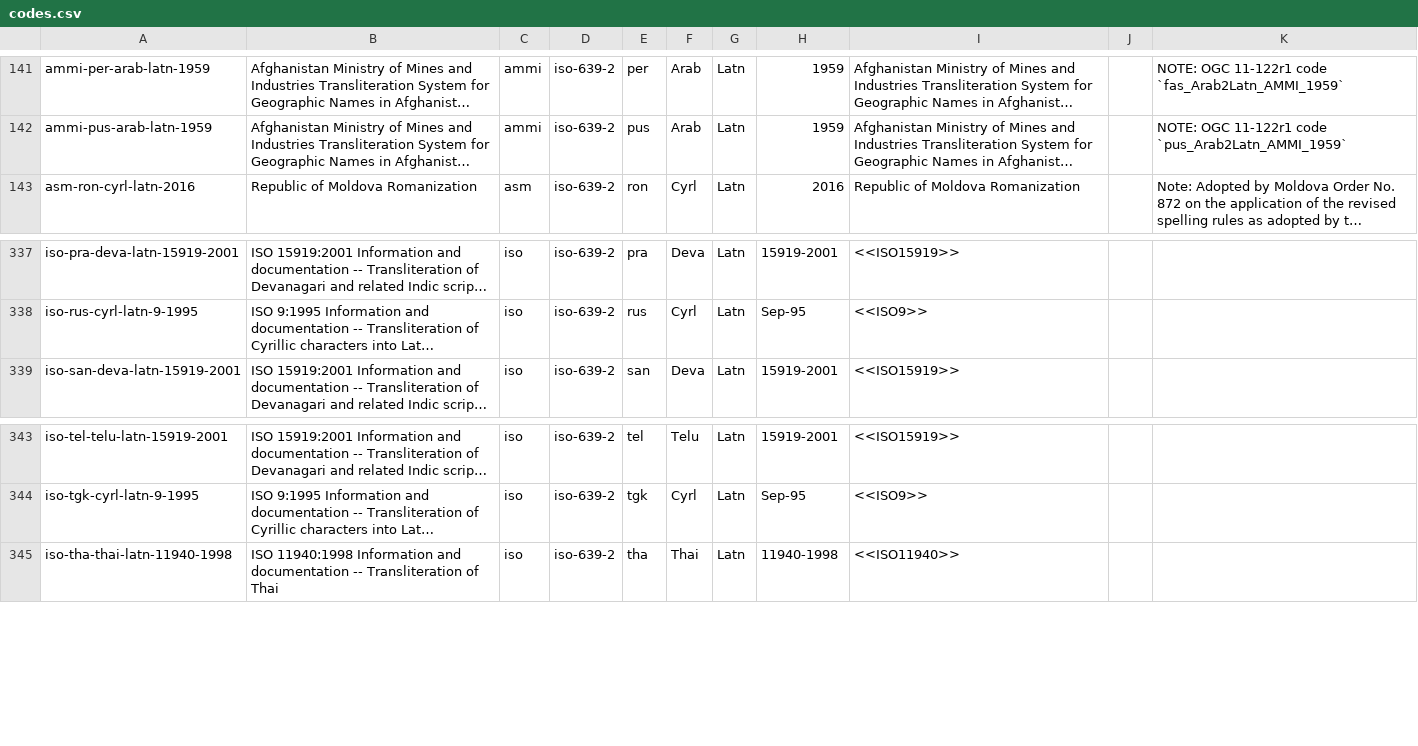
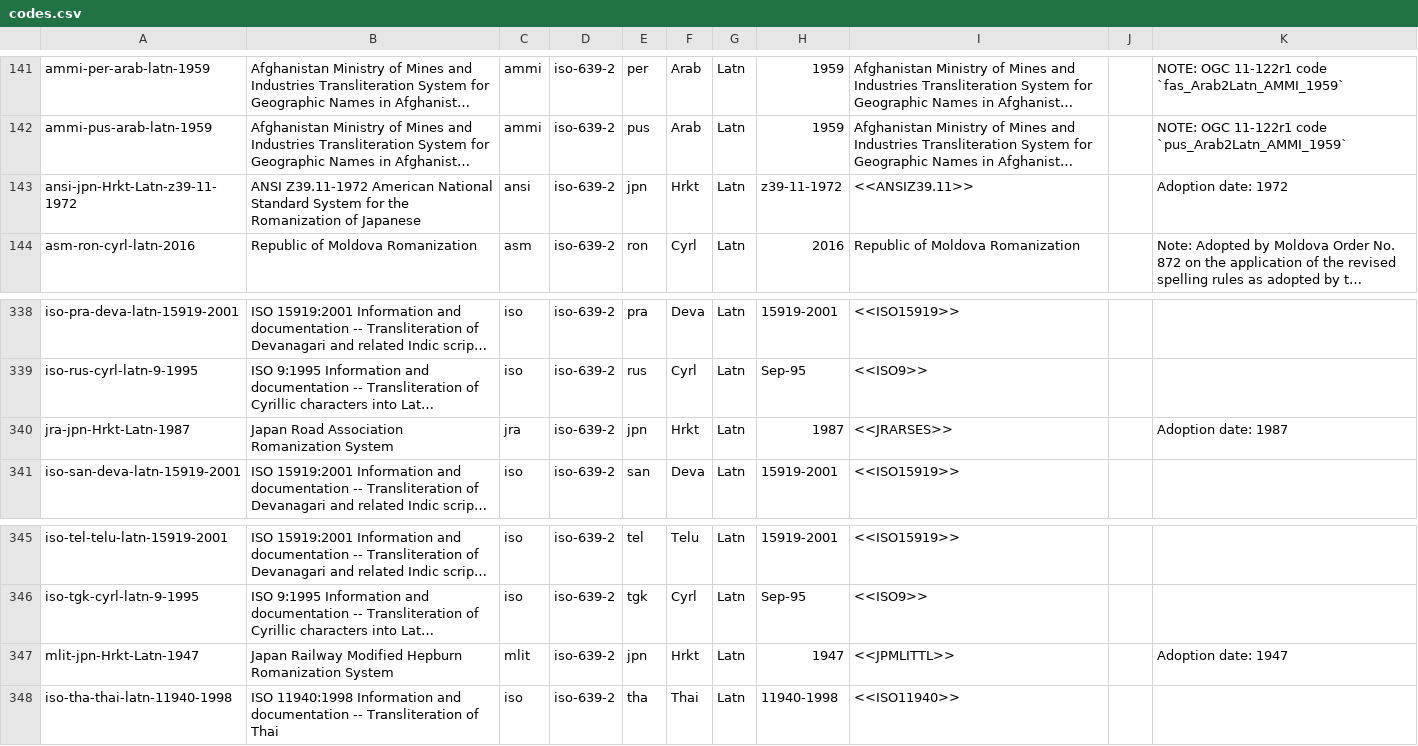
Before and after one commit to CalConnect/csd-transcription-systems, a CSV file: sources/data/codes.csv, drawn as a sheet; only a part is shown, gaps mark what is left out; long unchanged cells end in …; the diff names each change by its address in the sheet, - before the commit and + after, or states it on an @@ line.

Commit message:
Add Japanese Romanization systems from ANSI, JRA and MLIT

```diff
--- a/sources/data/codes.csv
+++ b/sources/data/codes.csv
+row 143: ansi-jpn-Hrkt-Latn-z39-11-1972 | ANSI Z39.11-1972 American National Standard System for the Romanization of Japanese | ansi | iso-639-2 | jpn | Hrkt | Latn | z39-11-1972 | <<ANSIZ39.11>> |  | Adoption date: 1972
+row 340: jra-jpn-Hrkt-Latn-1987 | Japan Road Association Romanization System | jra | iso-639-2 | jpn | Hrkt | Latn | 1987 | <<JRARSES>> |  | Adoption date: 1987
+row 347: mlit-jpn-Hrkt-Latn-1947 | Japan Railway Modified Hepburn Romanization System | mlit | iso-639-2 | jpn | Hrkt | Latn | 1947 | <<JPMLITTL>> |  | Adoption date: 1947
```
Also changed, not shown: 1 other file.
